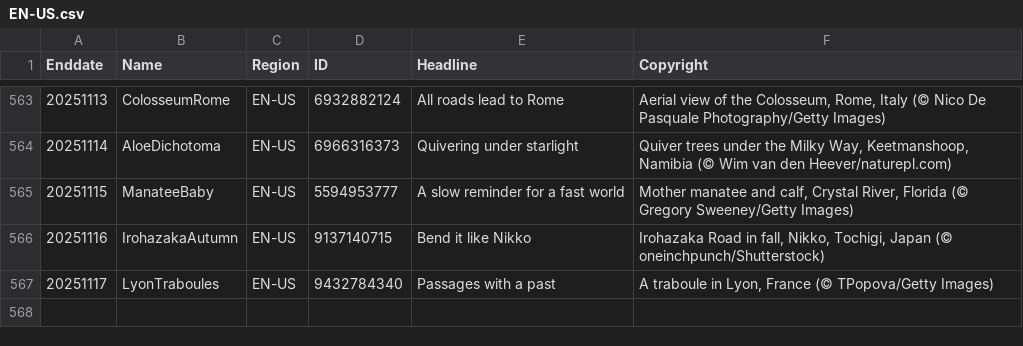
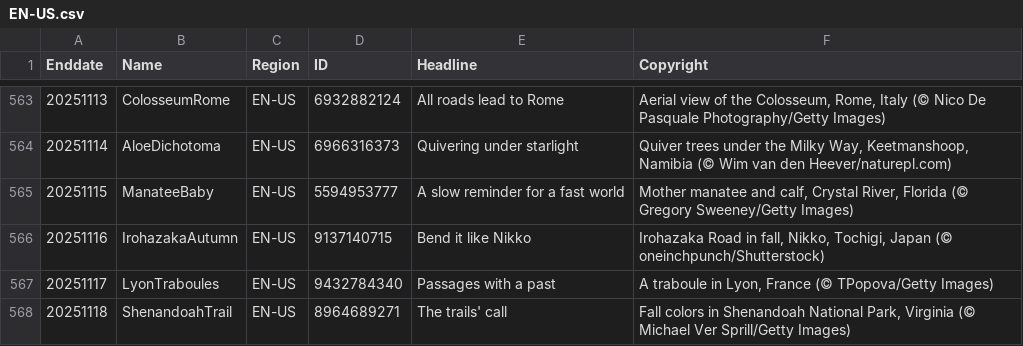
Before and after one commit to taumasyang/imageArchive, a CSV file: metadata/EN-US.csv, drawn as a sheet; only a part is shown, gaps mark what is left out.

```diff
--- a/metadata/EN-US.csv
+++ b/metadata/EN-US.csv
@@ -567 +567,2 @@ Enddate,Name,Region,ID,Headline,Copyright
 20251117,LyonTraboules,EN-US,9432784340,"Passages with a past","A traboule in Lyon, France (© TPopova/Getty Images)"
+20251118,ShenandoahTrail,EN-US,8964689271,"The trails' call","Fall colors in Shenandoah National Park, Virginia (© Michael Ver Sprill/Getty Images)"
```
Also changed, not shown: metadata/DE-DE.csv, metadata/ES-ES.csv, 10 other files.
